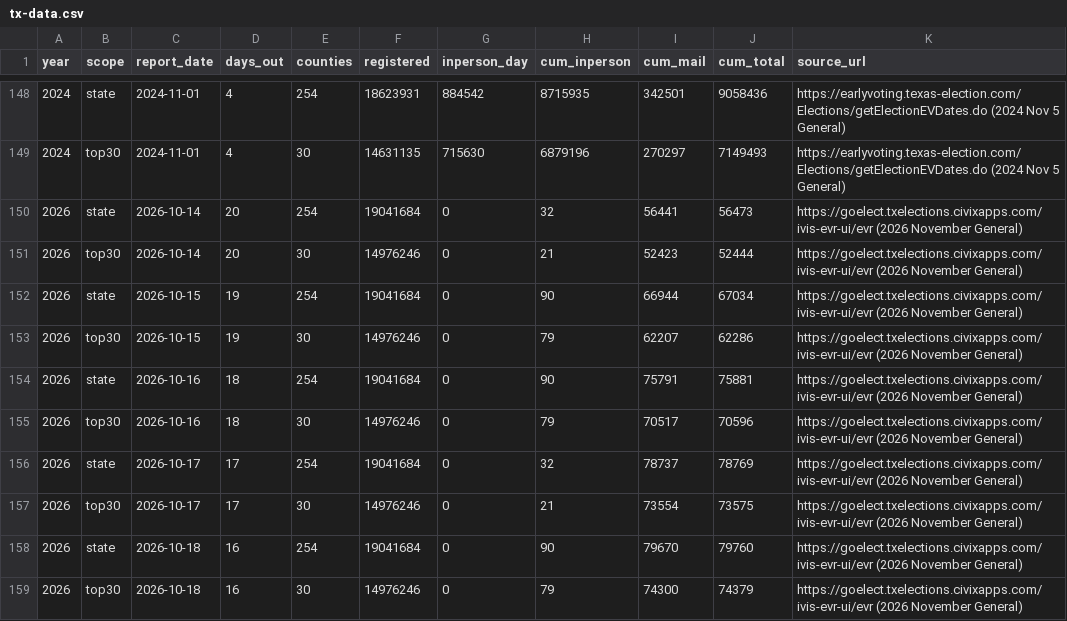
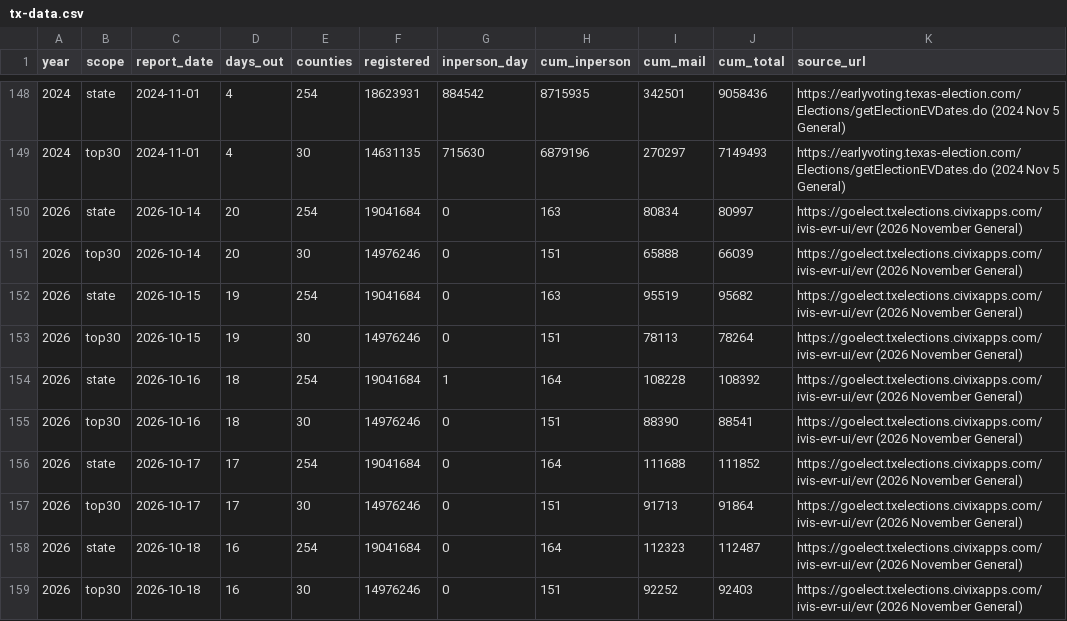
Before and after one commit to sethjlevyhub/fl-early-vote, a CSV file: site/tx-data.csv, drawn as a sheet; only a part is shown, gaps mark what is left out; the diff covers the shown part only.

```diff
--- a/site/tx-data.csv
+++ b/site/tx-data.csv
@@ -149,11 +149,11 @@ year,scope,report_date,days_out,counties,registered,inperson_day,cum_inperson,cu
 2024,top30,2024-11-01,4,30,14631135,715630,6879196,270297,7149493,https://earlyvoting.texas-election.com/Elections/getElectionEVDates.do (2024 Nov 5 General)
-2026,state,2026-10-14,20,254,19041684,0,32,56441,56473,https://goelect.txelections.civixapps.com/ivis-evr-ui/evr (2026 November General)
-2026,top30,2026-10-14,20,30,14976246,0,21,52423,52444,https://goelect.txelections.civixapps.com/ivis-evr-ui/evr (2026 November General)
-2026,state,2026-10-15,19,254,19041684,0,90,66944,67034,https://goelect.txelections.civixapps.com/ivis-evr-ui/evr (2026 November General)
-2026,top30,2026-10-15,19,30,14976246,0,79,62207,62286,https://goelect.txelections.civixapps.com/ivis-evr-ui/evr (2026 November General)
-2026,state,2026-10-16,18,254,19041684,0,90,75791,75881,https://goelect.txelections.civixapps.com/ivis-evr-ui/evr (2026 November General)
-2026,top30,2026-10-16,18,30,14976246,0,79,70517,70596,https://goelect.txelections.civixapps.com/ivis-evr-ui/evr (2026 November General)
-2026,state,2026-10-17,17,254,19041684,0,32,78737,78769,https://goelect.txelections.civixapps.com/ivis-evr-ui/evr (2026 November General)
-2026,top30,2026-10-17,17,30,14976246,0,21,73554,73575,https://goelect.txelections.civixapps.com/ivis-evr-ui/evr (2026 November General)
-2026,state,2026-10-18,16,254,19041684,0,90,79670,79760,https://goelect.txelections.civixapps.com/ivis-evr-ui/evr (2026 November General)
-2026,top30,2026-10-18,16,30,14976246,0,79,74300,74379,https://goelect.txelections.civixapps.com/ivis-evr-ui/evr (2026 November General)
+2026,state,2026-10-14,20,254,19041684,0,163,80834,80997,https://goelect.txelections.civixapps.com/ivis-evr-ui/evr (2026 November General)
+2026,top30,2026-10-14,20,30,14976246,0,151,65888,66039,https://goelect.txelections.civixapps.com/ivis-evr-ui/evr (2026 November General)
+2026,state,2026-10-15,19,254,19041684,0,163,95519,95682,https://goelect.txelections.civixapps.com/ivis-evr-ui/evr (2026 November General)
+2026,top30,2026-10-15,19,30,14976246,0,151,78113,78264,https://goelect.txelections.civixapps.com/ivis-evr-ui/evr (2026 November General)
+2026,state,2026-10-16,18,254,19041684,1,164,108228,108392,https://goelect.txelections.civixapps.com/ivis-evr-ui/evr (2026 November General)
+2026,top30,2026-10-16,18,30,14976246,0,151,88390,88541,https://goelect.txelections.civixapps.com/ivis-evr-ui/evr (2026 November General)
+2026,state,2026-10-17,17,254,19041684,0,164,111688,111852,https://goelect.txelections.civixapps.com/ivis-evr-ui/evr (2026 November General)
+2026,top30,2026-10-17,17,30,14976246,0,151,91713,91864,https://goelect.txelections.civixapps.com/ivis-evr-ui/evr (2026 November General)
+2026,state,2026-10-18,16,254,19041684,0,164,112323,112487,https://goelect.txelections.civixapps.com/ivis-evr-ui/evr (2026 November General)
+2026,top30,2026-10-18,16,30,14976246,0,151,92252,92403,https://goelect.txelections.civixapps.com/ivis-evr-ui/evr (2026 November General)
```
Also changed, not shown: 2 added rows and 40 edited cells elsewhere in this file, site/az-data.csv, site/data.csv, 6 other files.
